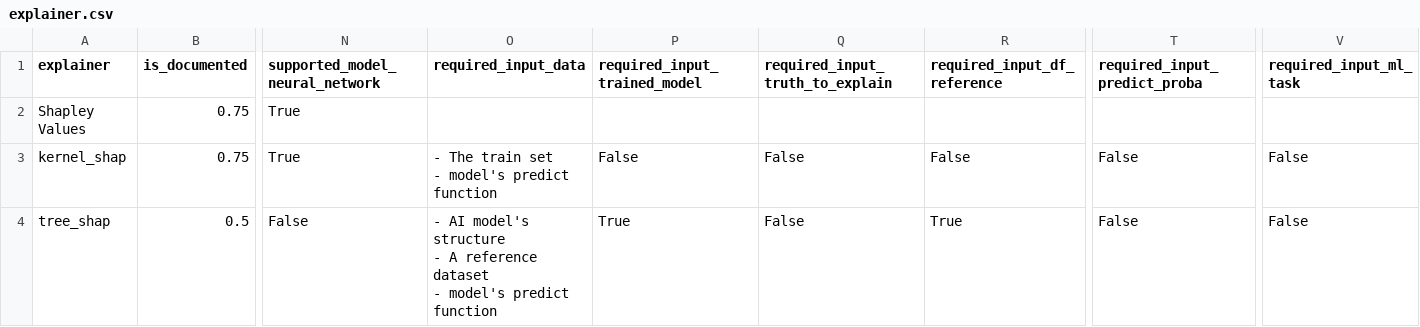
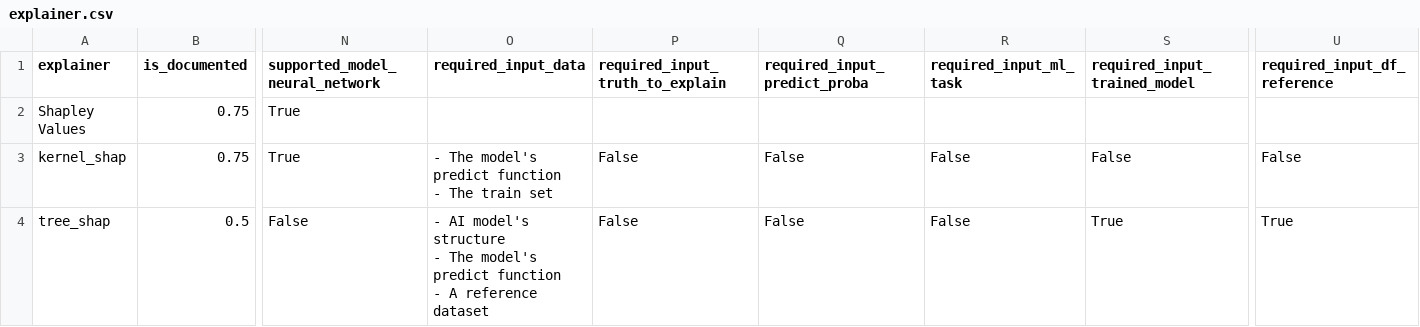
Before and after one commit to Karim-53/Compare-xAI, a CSV file: data/03_experiment_output_aggregated/explainer.csv, drawn as a sheet; only a part is shown, gaps mark what is left out; removed rows and columns are numbered as before the commit, all else as after; ↵ is a line break in a cell; the diff covers the shown part only; the diff names each change by its address in the sheet, - before the commit and + after, or states it on an @@ line.

```diff
--- a/data/03_experiment_output_aggregated/explainer.csv
+++ b/data/03_experiment_output_aggregated/explainer.csv
+column S (required_input_trained_model), rows 3-4: False | True
-column V (required_input_ml_task), rows 3-4: False | False
-P1: required_input_trained_model
+P1: required_input_truth_to_explain
-Q1: required_input_truth_to_explain
+Q1: required_input_predict_proba
-R1: required_input_df_reference
+R1: required_input_ml_task
-U1: required_input_predict_proba
+U1: required_input_df_reference
-O3 (required_input_data): - The train set ↵ - model's predict function
+O3 (required_input_data): - The model's predict function ↵ - The train set
-O4 (required_input_data): …structure ↵ - A reference dataset ↵ - model's predict function
+O4 (required_input_data): …structure ↵ - The model's predict function ↵ - A reference dataset
-P4 (required_input_truth_to_explain): True
+P4 (required_input_truth_to_explain): False
-R4 (required_input_ml_task): True
+R4 (required_input_ml_task): False
-U4 (required_input_df_reference): False
+U4 (required_input_df_reference): True
```
Also changed, not shown: 15 edited cells elsewhere in this file, 2 other files.
